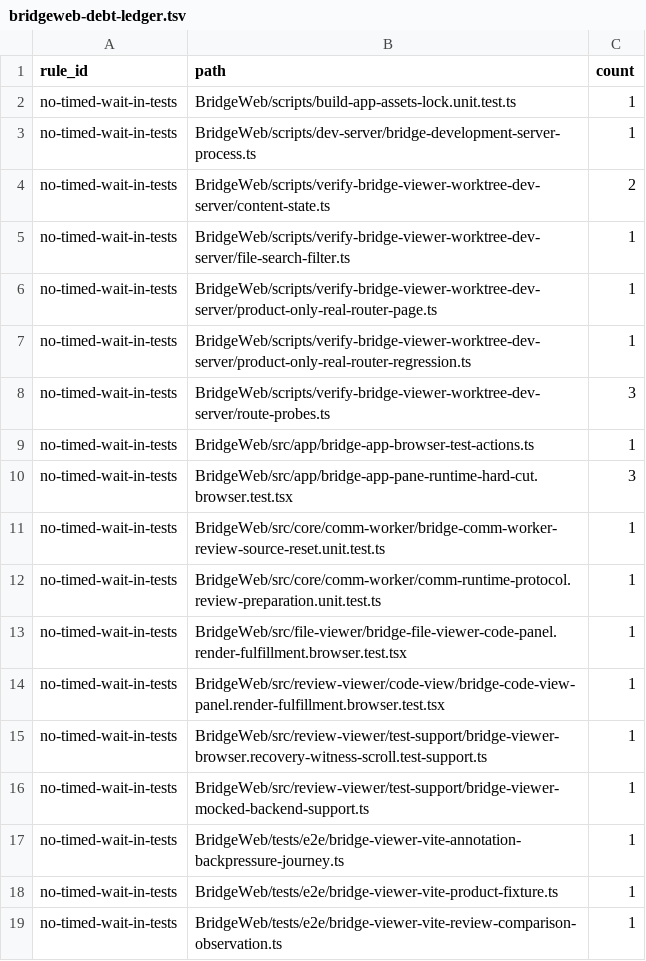
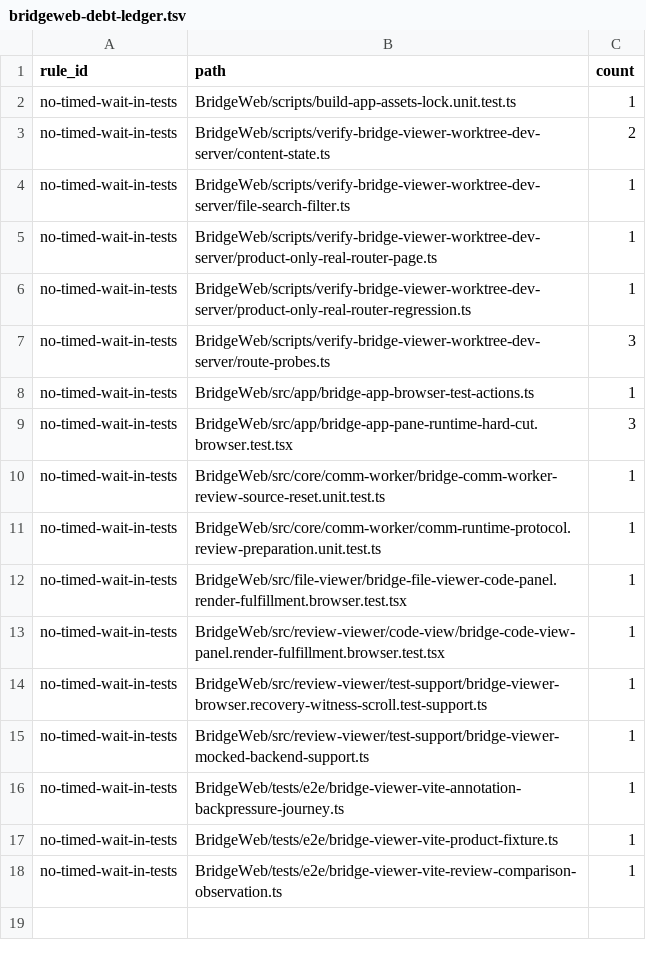
Before and after one commit to ShravanSunder/agentstudio, a TSV file: BridgeWeb/scripts/bridgeweb-debt-ledger.tsv, drawn as a sheet; the diff names each change by its address in the sheet, - before the commit and + after, or states it on an @@ line.

Commit message:
Classify test support by production reachability, not file names
The timed-wait rule followed only imports whose paths matched test-support
name patterns, so a test-only module such as
src/file-viewer/bridge-file-viewer-browser-test-harness.ts fell out of the
scan. The rule now computes the production module set from the product's
real entrypoints (index.html module scripts, tsdown entries, the Vite and
tsdown configs, and the files the build and audit:assets package scripts
run), following runtime imports and new URL(..., import.meta.url) worker
and asset references. Every module a test reaches that the product cannot
is test support and is scanned; production modules are not.

The owned development-server process is loaded by the Vite dev plugin, so
it is now production tooling and its ledger row is removed: 22 frozen
sites in 17 files (was 23 in 18). No count rose.

```diff
--- a/BridgeWeb/scripts/bridgeweb-debt-ledger.tsv
+++ b/BridgeWeb/scripts/bridgeweb-debt-ledger.tsv
-row 3: no-timed-wait-in-tests | BridgeWeb/scripts/dev-server/bridge-development-server-process.ts | 1
```
Also changed, not shown: 2 other files.
